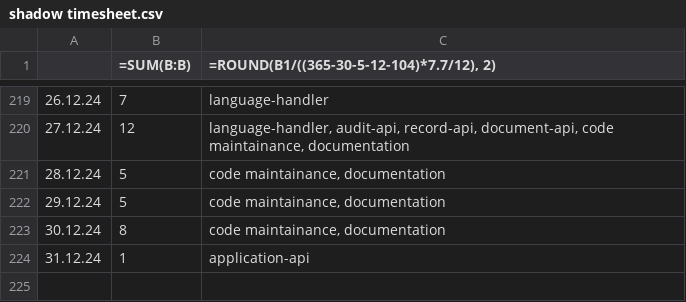
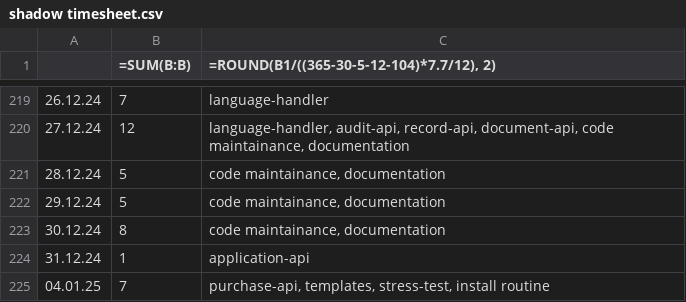
Before and after one commit to erroronline1/caro, a CSV file: shadow timesheet.csv, drawn as a sheet; only a part is shown, gaps mark what is left out.

Commit message:
optional processing templates within installation

```diff
--- a/shadow timesheet.csv
+++ b/shadow timesheet.csv
@@ -224 +224,2 @@
 31.12.24;1;"application-api"
+04.01.25;7;"purchase-api, templates, stress-test, install routine"
```
Also changed, not shown: 3 other files.
